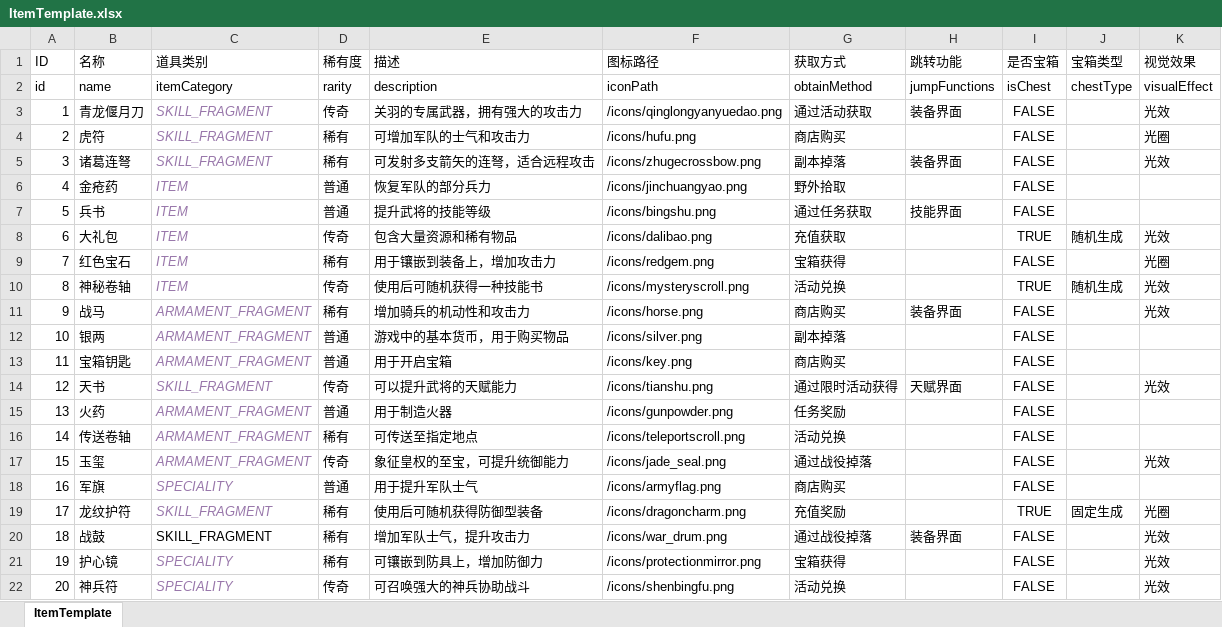
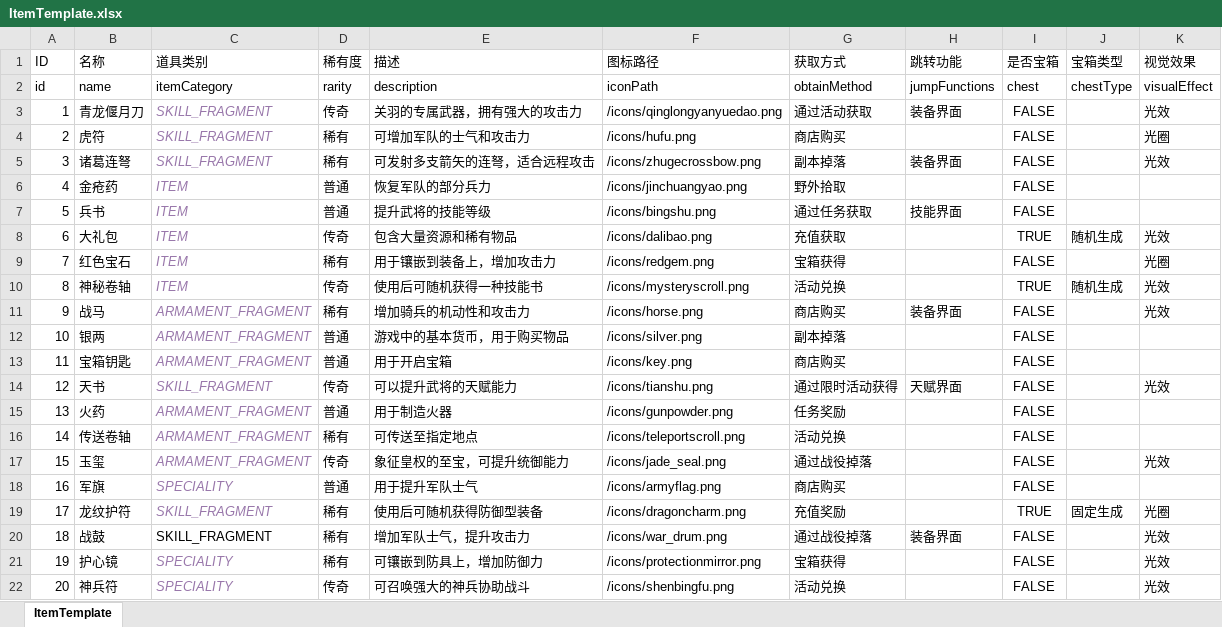
Before and after one commit to czh2774/xiuxian, an Excel workbook: generated-files/ItemTemplate.xlsx, sheet ItemTemplate, drawn as a sheet; values as stored, in another font and other column widths than the file's, no borders; the diff names each change by its address in the sheet, - before the commit and + after, or states it on an @@ line.

```diff
--- a/generated-files/ItemTemplate.xlsx (sheet ItemTemplate)
+++ b/generated-files/ItemTemplate.xlsx (sheet ItemTemplate)
-I2 (是否宝箱): isChest
+I2 (是否宝箱): chest
```
Also changed, not shown: generated-files/TroopUpgrade.xlsx, 33 other files.
